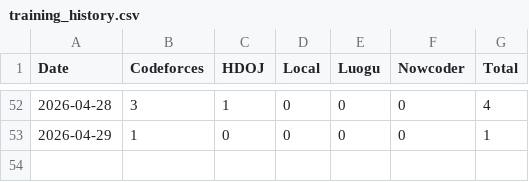
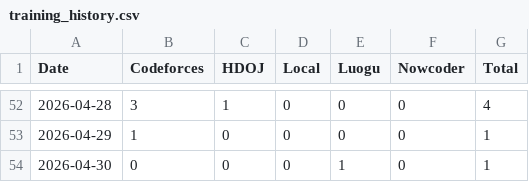
Before and after one commit to yzdy-s/Algorithm-Training, a CSV file: training_history.csv, drawn as a sheet; only a part is shown, gaps mark what is left out; the diff names each change by its address in the sheet, - before the commit and + after, or states it on an @@ line.

```diff
--- a/training_history.csv
+++ b/training_history.csv
+row 54: 2026-04-30 | 0 | 0 | 0 | 1 | 0 | 1
```
Also changed, not shown: 3 other files.
